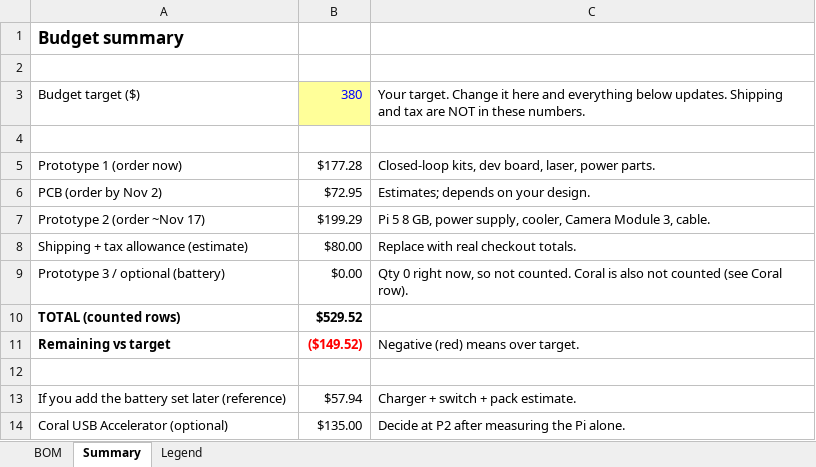
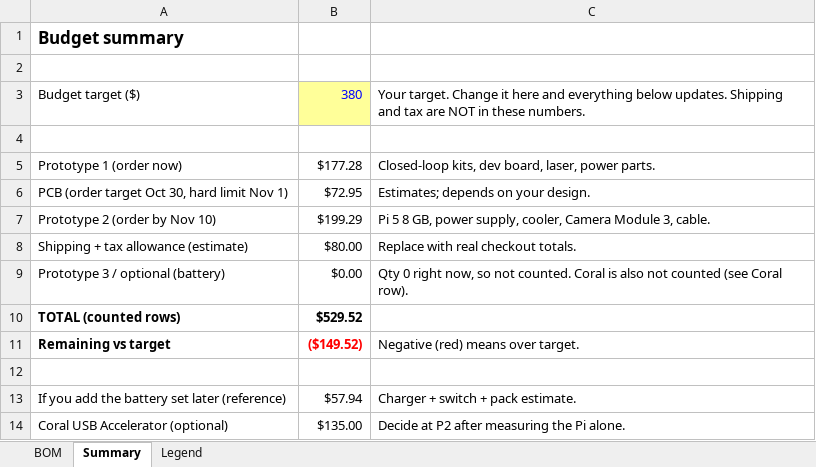
Before and after one commit to aru-pat/C-UAS-Turret, an Excel workbook: docs/turret_bom.xlsx, sheet Summary, drawn as a sheet; only a part is shown; values as stored, in another font and other column widths than the file's, no borders; the diff names each change by its address in the sheet, - before the commit and + after, or states it on an @@ line.

```diff
--- a/docs/turret_bom.xlsx (sheet Summary)
+++ b/docs/turret_bom.xlsx (sheet Summary)
-A6: PCB (order by Nov 2)
+A6: PCB (order target Oct 30, hard limit Nov 1)
-A7: Prototype 2 (order ~Nov 17)
+A7: Prototype 2 (order by Nov 10)
```
Also changed, not shown: sheet BOM, 1 other file.
